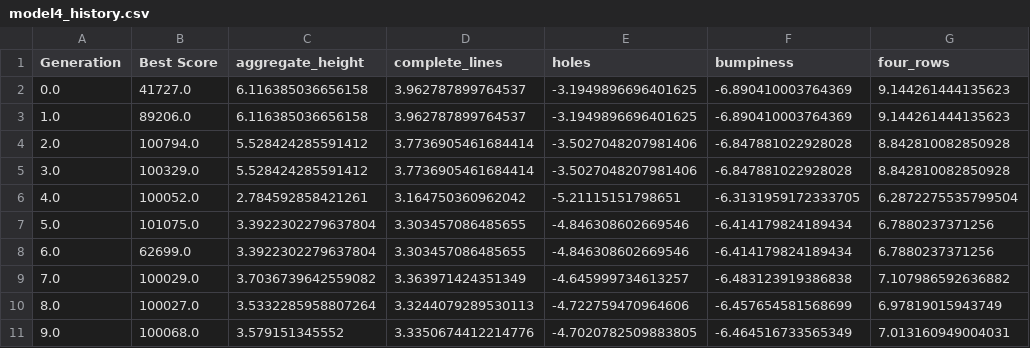
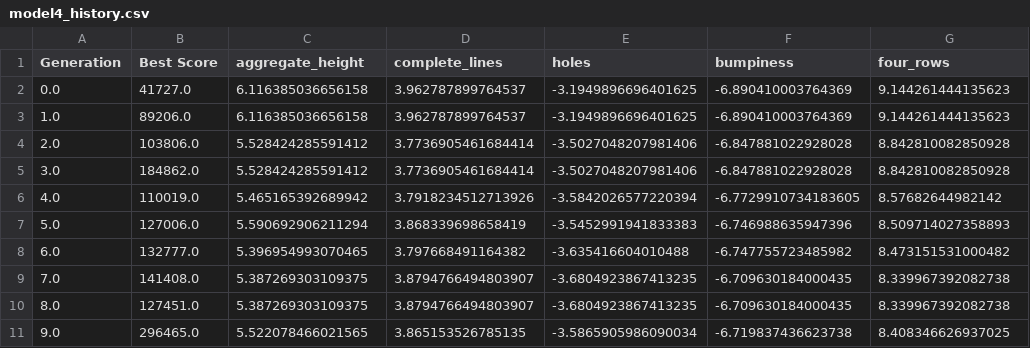
Before and after one commit to only1ahmed/Tetris-AI-agent-with-genetic-algorithm, a CSV file: Models/model4_history.csv, drawn as a sheet.

```diff
--- a/Models/model4_history.csv
+++ b/Models/model4_history.csv
@@ -3,9 +3,9 @@ Generation,Best Score,aggregate_height,complete_lines,holes,bumpiness,four_rows
 1.0,89206.0,6.116385036656158,3.962787899764537,-3.1949896696401625,-6.890410003764369,9.144261444135623
-2.0,100794.0,5.528424285591412,3.7736905461684414,-3.5027048207981406,-6.847881022928028,8.842810082850928
-3.0,100329.0,5.528424285591412,3.7736905461684414,-3.5027048207981406,-6.847881022928028,8.842810082850928
-4.0,100052.0,2.784592858421261,3.164750360962042,-5.21115151798651,-6.3131959172333705,6.2872275535799504
-5.0,101075.0,3.3922302279637804,3.303457086485655,-4.846308602669546,-6.414179824189434,6.7880237371256
-6.0,62699.0,3.3922302279637804,3.303457086485655,-4.846308602669546,-6.414179824189434,6.7880237371256
-7.0,100029.0,3.7036739642559082,3.363971424351349,-4.645999734613257,-6.483123919386838,7.107986592636882
-8.0,100027.0,3.5332285958807264,3.3244079289530113,-4.722759470964606,-6.457654581568699,6.97819015943749
-9.0,100068.0,3.579151345552,3.3350674412214776,-4.7020782509883805,-6.464516733565349,7.013160949004031
+2.0,103806.0,5.528424285591412,3.7736905461684414,-3.5027048207981406,-6.847881022928028,8.842810082850928
+3.0,184862.0,5.528424285591412,3.7736905461684414,-3.5027048207981406,-6.847881022928028,8.842810082850928
+4.0,110019.0,5.465165392689942,3.7918234512713926,-3.5842026577220394,-6.7729910734183605,8.57682644982142
+5.0,127006.0,5.590692906211294,3.868339698658419,-3.5452991941833383,-6.746988635947396,8.509714027358893
+6.0,132777.0,5.396954993070465,3.797668491164382,-3.635416604010488,-6.747755723485982,8.473151531000482
+7.0,141408.0,5.387269303109375,3.8794766494803907,-3.6804923867413235,-6.709630184000435,8.339967392082738
+8.0,127451.0,5.387269303109375,3.8794766494803907,-3.6804923867413235,-6.709630184000435,8.339967392082738
+9.0,296465.0,5.522078466021565,3.865153526785135,-3.5865905986090034,-6.719837436623738,8.408346626937025
```
Also changed, not shown: Models/model1_chromosomes.csv, Models/model2_chromosomes.csv, 11 other files.
